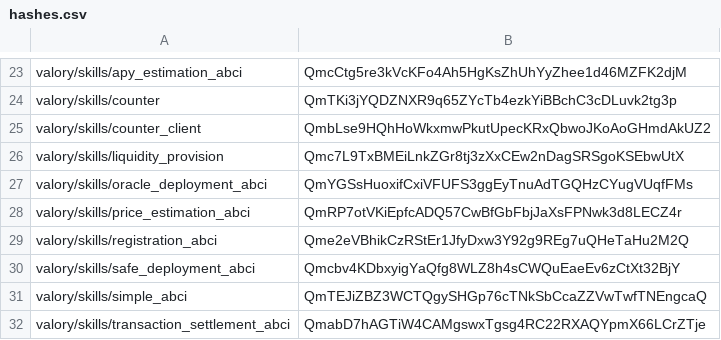
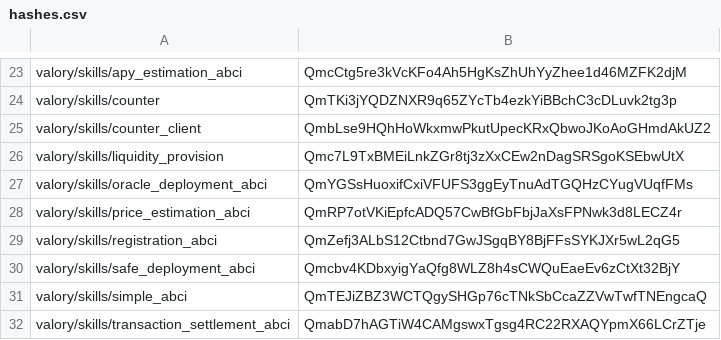
Before and after one commit to w1kke/olas-hello-world, a CSV file: packages/hashes.csv, drawn as a sheet; only a part is shown, gaps mark what is left out.

```diff
--- a/packages/hashes.csv
+++ b/packages/hashes.csv
@@ -28,3 +28,3 @@ valory/skills/oracle_deployment_abci,QmYGSsHuoxifCxiVFUFS3ggEyTnuAdTGQHzCYugVUqf
 valory/skills/price_estimation_abci,QmRP7otVKiEpfcADQ57CwBfGbFbjJaXsFPNwk3d8LECZ4r
-valory/skills/registration_abci,Qme2eVBhikCzRStEr1JfyDxw3Y92g9REg7uQHeTaHu2M2Q
+valory/skills/registration_abci,QmZefj3ALbS12Ctbnd7GwJSgqBY8BjFFsSYKJXr5wL2qG5
 valory/skills/safe_deployment_abci,Qmcbv4KDbxyigYaQfg8WLZ8h4sCWQuEaeEv6zCtXt32BjY
```
Also changed, not shown: 1 other file.
